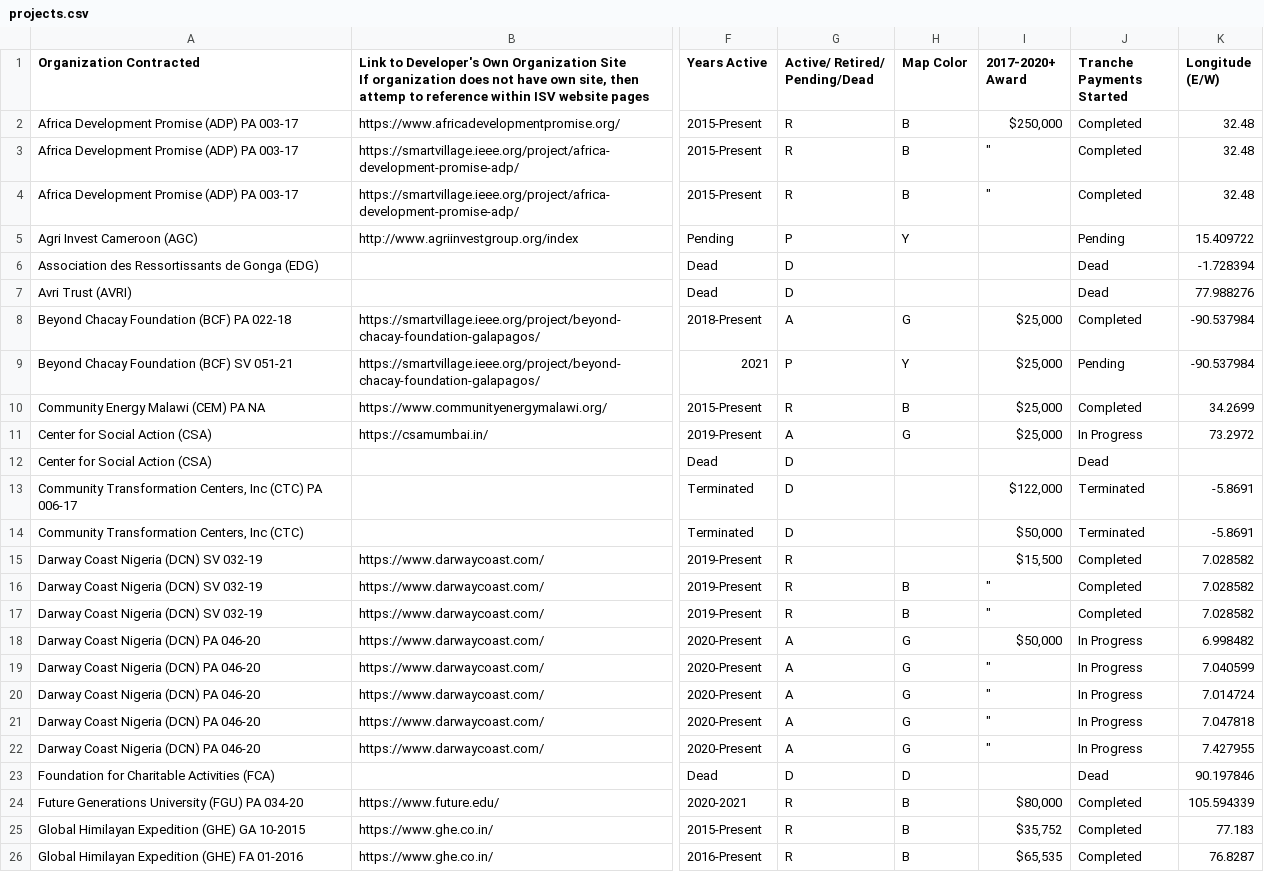
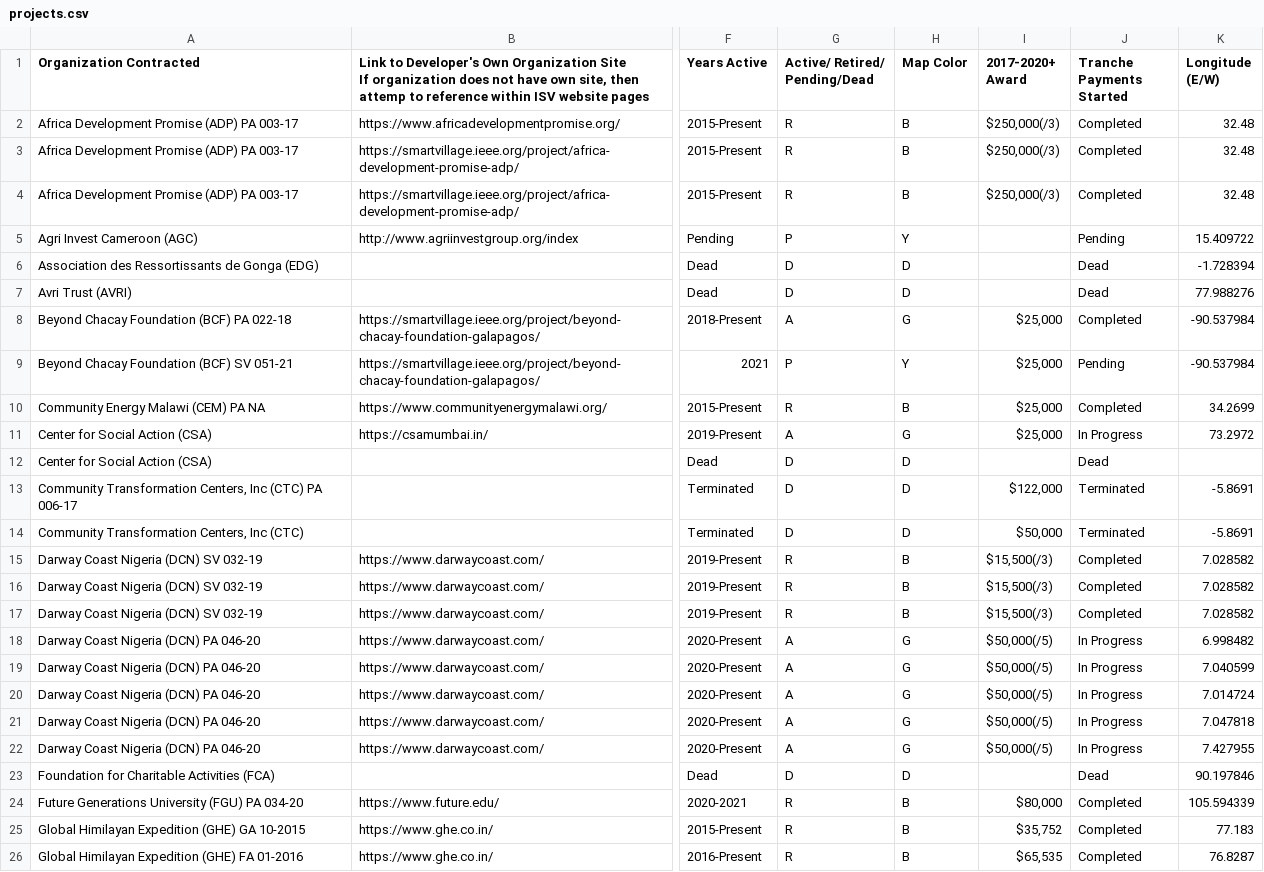
Before and after one commit to overview-solutions/RemoteMonitorMap, a CSV file: projects.csv, drawn as a sheet; only a part is shown, gaps mark what is left out; the diff names each change by its address in the sheet, - before the commit and + after, or states it on an @@ line.

Commit message:
Fix values

```diff
--- a/projects.csv
+++ b/projects.csv
-I2 (2017-2020+ Award): $250,000
+I2 (2017-2020+ Award): $250,000(/3)
-I3:I4 (2017-2020+ Award): "
+I3:I4 (2017-2020+ Award): $250,000(/3)
-H6:H7 (Map Color): (empty)
+H6:H7 (Map Color): D
-H12:H14 (Map Color): (empty)
+H12:H14 (Map Color): D
-H15 (Map Color): (empty)
+H15 (Map Color): B
-I15 (2017-2020+ Award): $15,500
+I15 (2017-2020+ Award): $15,500(/3)
-I16:I17 (2017-2020+ Award): "
+I16:I17 (2017-2020+ Award): $15,500(/3)
-I18 (2017-2020+ Award): $50,000
+I18 (2017-2020+ Award): $50,000(/5)
-I19:I22 (2017-2020+ Award): "
+I19:I22 (2017-2020+ Award): $50,000(/5)
```
Also changed, not shown: 1 other file.
